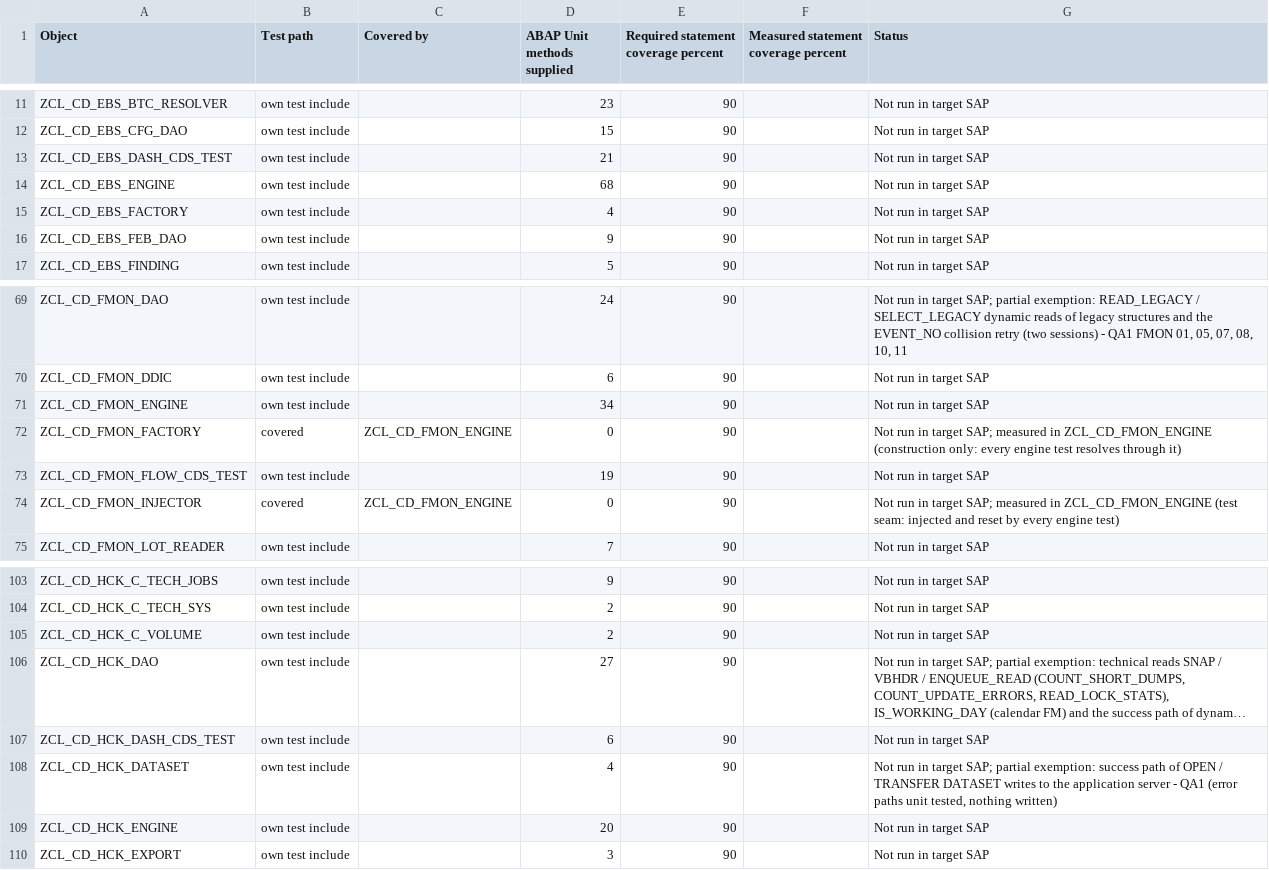
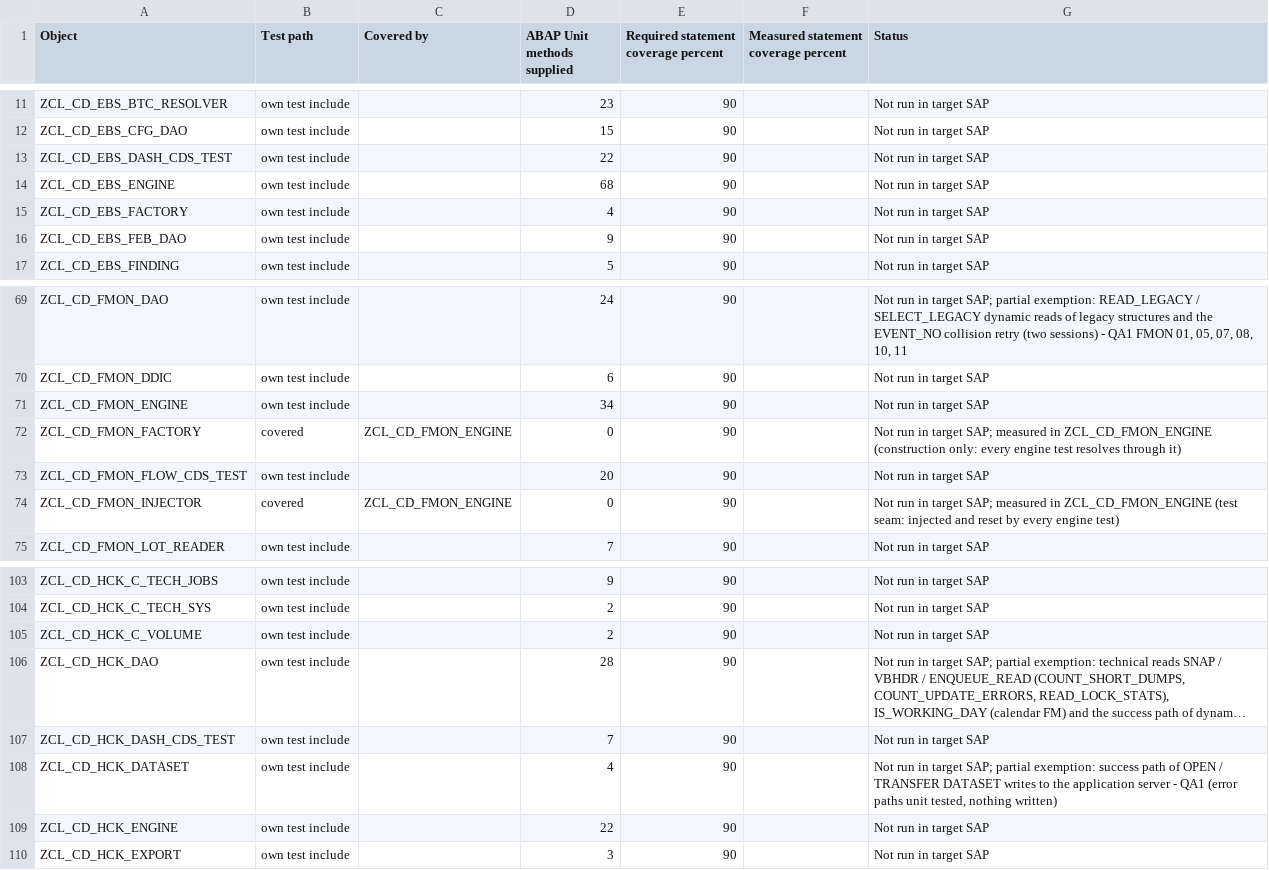
Before and after one commit to jaideep247/bai, a CSV file: ops-suite/docs/Coverage_Run_Register.csv, drawn as a sheet; only a part is shown, gaps mark what is left out; long unchanged cells end in …; the diff names each change by its address in the sheet, - before the commit and + after, or states it on an @@ line.

```diff
--- a/ops-suite/docs/Coverage_Run_Register.csv
+++ b/ops-suite/docs/Coverage_Run_Register.csv
-D13 (ABAP Unit methods supplied): 21
+D13 (ABAP Unit methods supplied): 22
-D73 (ABAP Unit methods supplied): 19
+D73 (ABAP Unit methods supplied): 20
-D106 (ABAP Unit methods supplied): 27
+D106 (ABAP Unit methods supplied): 28
-D107 (ABAP Unit methods supplied): 6
+D107 (ABAP Unit methods supplied): 7
-D109 (ABAP Unit methods supplied): 20
+D109 (ABAP Unit methods supplied): 22
```
Also changed, not shown: ops-suite/docs/Changed_Artifacts.csv, 48 other files.
